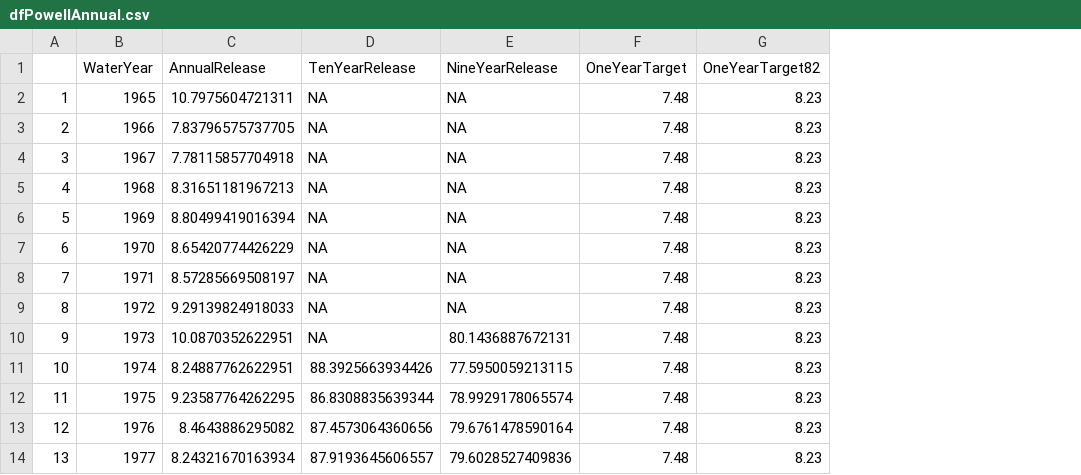
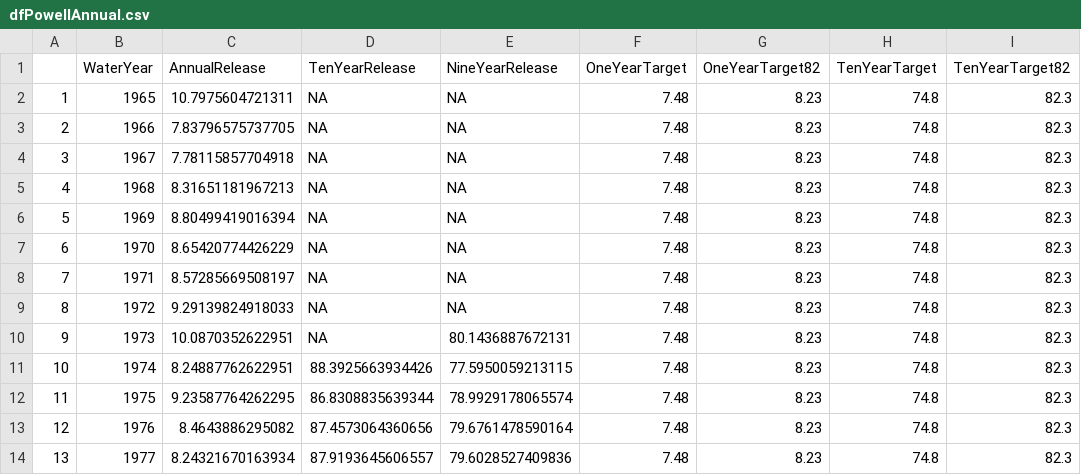
Before and after one commit to dzeke/ColoradoRiverCollaborate, a CSV file: LakePowell10year/AsR/dfPowellAnnual.csv, drawn as a sheet; only a part is shown; the diff names each change by its address in the sheet, - before the commit and + after, or states it on an @@ line.

```diff
--- a/LakePowell10year/AsR/dfPowellAnnual.csv
+++ b/LakePowell10year/AsR/dfPowellAnnual.csv
+column H (TenYearTarget), rows 2-14: all 74.8
+column I (TenYearTarget82), rows 2-14: all 82.3
```
Also changed, not shown: 2 other files.
